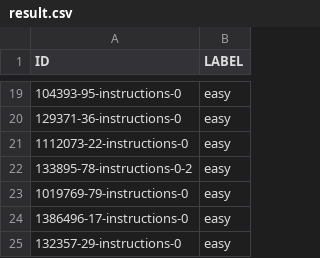
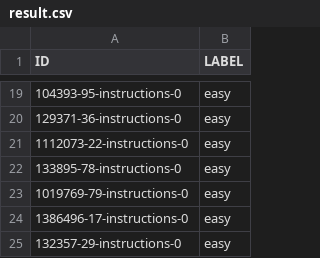
Before and after one commit to cgracin/MakenModel, a CSV file: data/result.csv, drawn as a sheet; only a part is shown, gaps mark what is left out.

Commit message:
removed -2; from line 22 results.csv

```diff
--- a/data/result.csv
+++ b/data/result.csv
@@ -21,3 +21,3 @@ ID,LABEL
 1112073-22-instructions-0,easy
-133895-78-instructions-0-2,easy
+133895-78-instructions-0,easy
 1019769-79-instructions-0,easy
```
